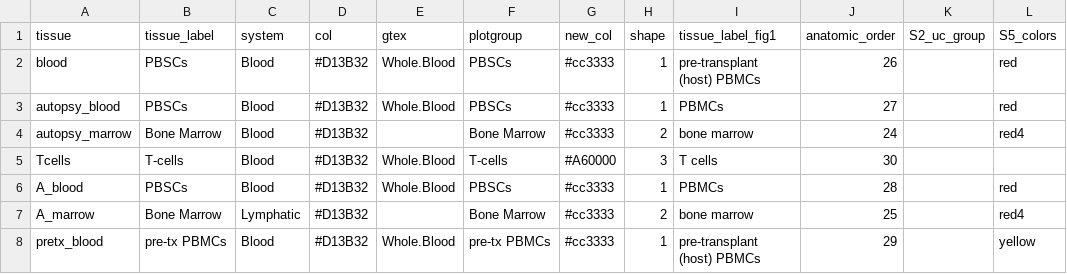
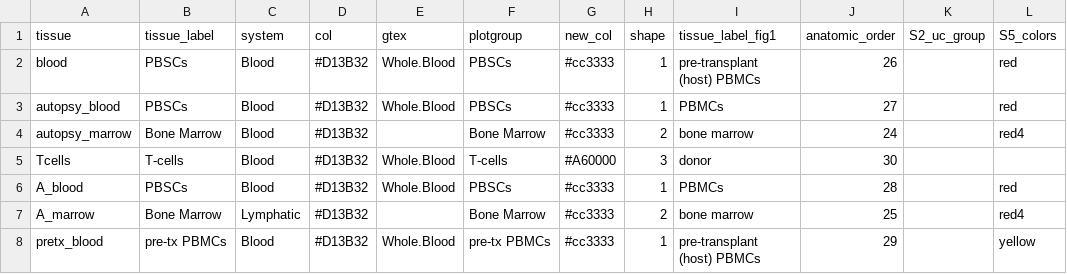
Before and after one commit to vdblab/Dewolf-TCR-landscape-2022, a CSV file: data/updated_colors_dendrograms.csv, drawn as a sheet; only a part is shown.

Commit message:
added recoded color/label map for fig1 donor

```diff
--- a/data/updated_colors_dendrograms.csv
+++ b/data/updated_colors_dendrograms.csv
@@ -4,3 +4,3 @@ autopsy_blood,PBSCs,Blood,#D13B32,Whole.Blood,PBSCs,#cc3333,1,PBMCs,27,,red
 autopsy_marrow,Bone Marrow,Blood,#D13B32,,Bone Marrow,#cc3333,2,bone marrow,24,,red4
-Tcells,T-cells,Blood,#D13B32,Whole.Blood,T-cells,#A60000,3,T cells,30,,
+Tcells,T-cells,Blood,#D13B32,Whole.Blood,T-cells,#A60000,3,donor,30,,
 A_blood,PBSCs,Blood,#D13B32,Whole.Blood,PBSCs,#cc3333,1,PBMCs,28,,red
```
